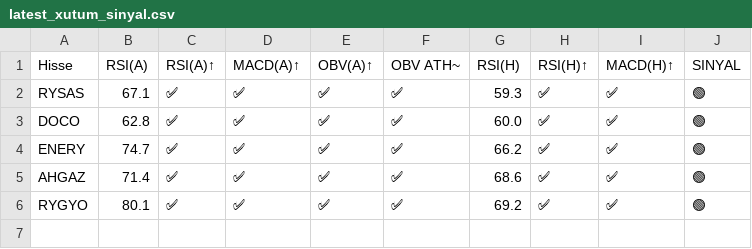
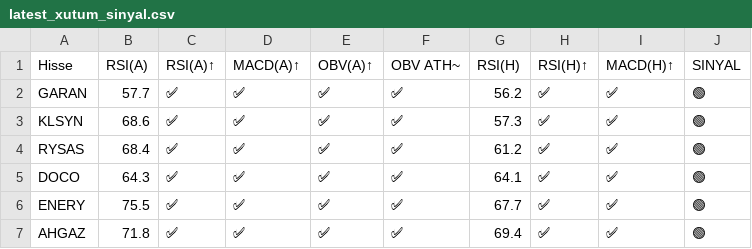
Before and after one commit to deryaozyuvali/Bist-tarama-otomasyon, a CSV file: results/gunluk/latest_xutum_sinyal.csv, drawn as a sheet.

```diff
--- a/results/gunluk/latest_xutum_sinyal.csv
+++ b/results/gunluk/latest_xutum_sinyal.csv
@@ -1,6 +1,7 @@
 Hisse,RSI(A),RSI(A)↑,MACD(A)↑,OBV(A)↑,OBV ATH~,RSI(H),RSI(H)↑,MACD(H)↑,SINYAL
-RYSAS,67.1,✅,✅,✅,✅,59.3,✅,✅,🟢
-DOCO,62.8,✅,✅,✅,✅,60.0,✅,✅,🟢
-ENERY,74.7,✅,✅,✅,✅,66.2,✅,✅,🟢
-AHGAZ,71.4,✅,✅,✅,✅,68.6,✅,✅,🟢
-RYGYO,80.1,✅,✅,✅,✅,69.2,✅,✅,🟢
+GARAN,57.7,✅,✅,✅,✅,56.2,✅,✅,🟢
+KLSYN,68.6,✅,✅,✅,✅,57.3,✅,✅,🟢
+RYSAS,68.4,✅,✅,✅,✅,61.2,✅,✅,🟢
+DOCO,64.3,✅,✅,✅,✅,64.1,✅,✅,🟢
+ENERY,75.5,✅,✅,✅,✅,67.7,✅,✅,🟢
+AHGAZ,71.8,✅,✅,✅,✅,69.4,✅,✅,🟢
```
Also changed, not shown: results/gunluk/latest_xutum_sinyal_haftalik.csv, results/gunluk/latest_xutum_tarama.csv, 6 other files.
